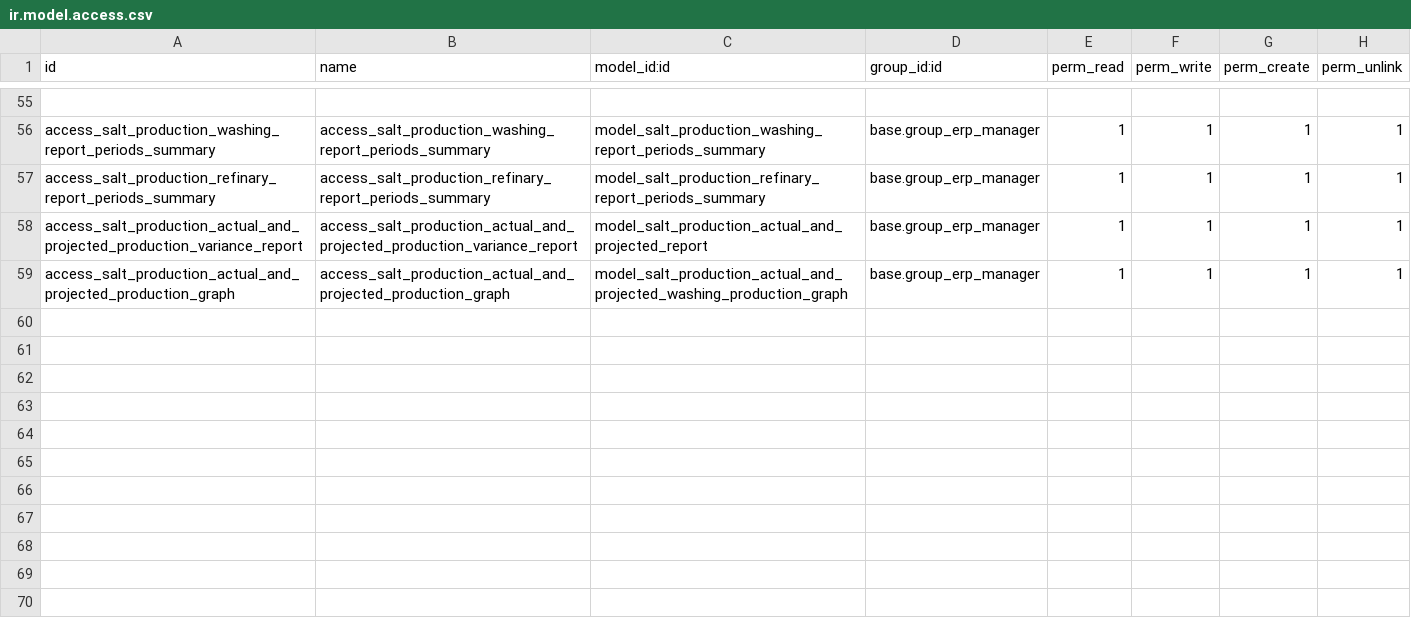
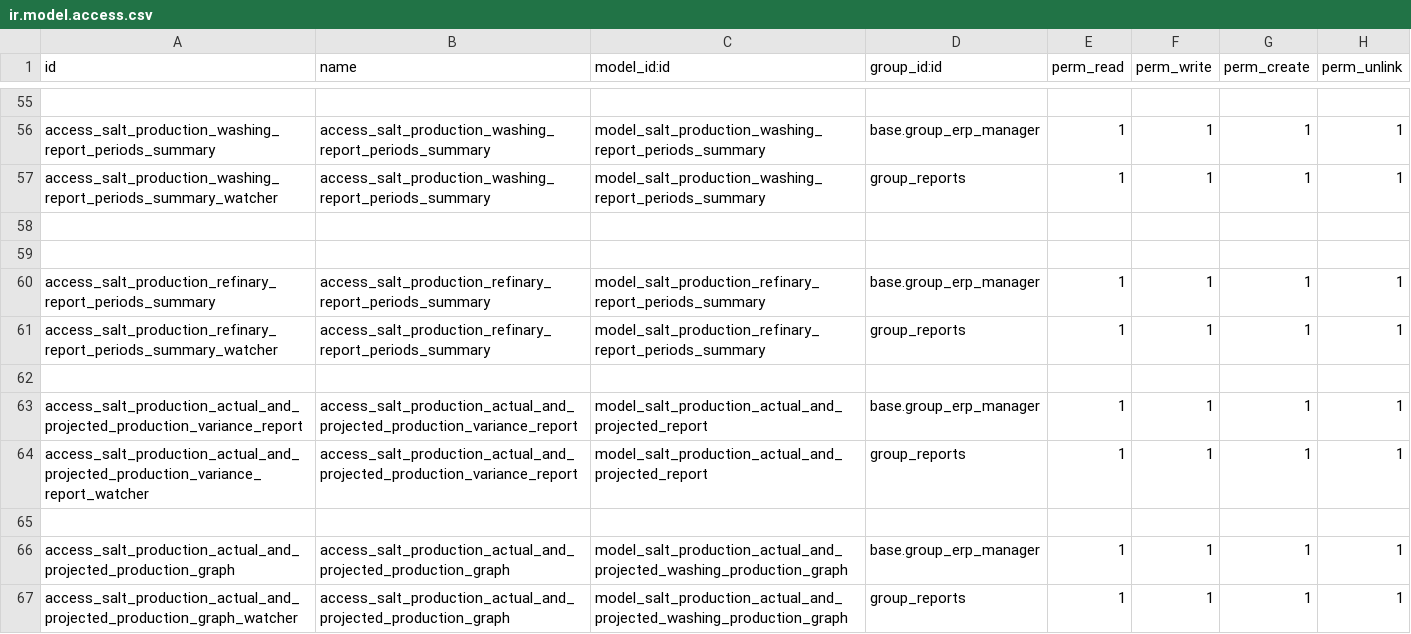
Before and after one commit to Muhammadinaam/odoo_erp, a CSV file: addons/salt_production/security/ir.model.access.csv, drawn as a sheet; only a part is shown, gaps mark what is left out; the diff names each change by its address in the sheet, - before the commit and + after, or states it on an @@ line.

Commit message:
refine update / reports View Update

```diff
--- a/addons/salt_production/security/ir.model.access.csv
+++ b/addons/salt_production/security/ir.model.access.csv
+row 57: access_salt_production_washing_report_periods_summary_watcher | access_salt_production_washing_report_periods_summary | model_salt_production_washing_report_periods_summary | group_reports | 1 | 1 | 1 | 1
+row 58: (empty)
+row 59: (empty)
+row 61: access_salt_production_refinary_report_periods_summary_watcher | access_salt_production_refinary_report_periods_summary | model_salt_production_refinary_report_periods_summary | group_reports | 1 | 1 | 1 | 1
+row 62: (empty)
+row 64: access_salt_production_actual_and_projected_production_variance_report_watcher | access_salt_production_actual_and_projected_production_variance_report | model_salt_production_actual_and_projected_report | group_reports | 1 | 1 | 1 | 1
+row 65: (empty)
+row 67: access_salt_production_actual_and_projected_production_graph_watcher | access_salt_production_actual_and_projected_production_graph | model_salt_production_actual_and_projected_washing_production_graph | group_reports | 1 | 1 | 1 | 1
```
Also changed, not shown: 9 other files.
